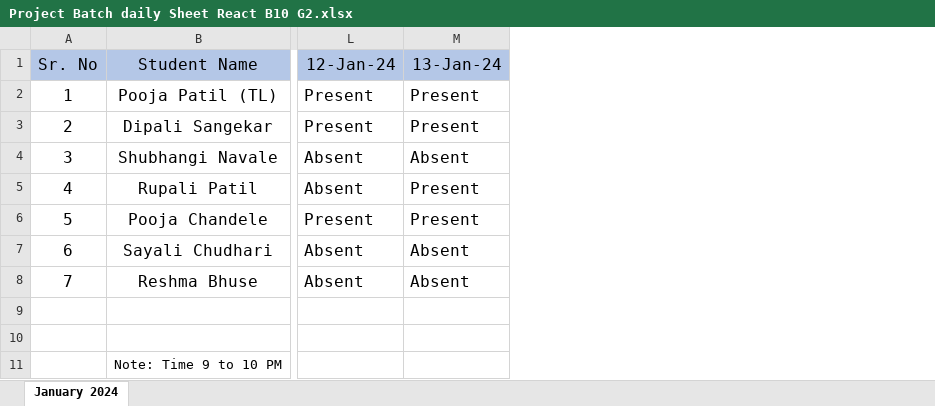
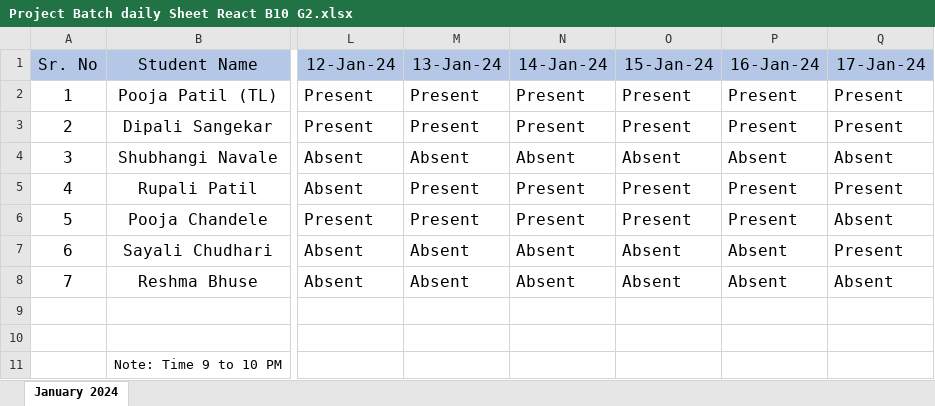
Before and after one commit to Pooja98Patil/javaScript, an Excel workbook: Project Batch daily Sheet React B10 G2.xlsx, sheet January 2024, drawn as a sheet; only a part is shown, gaps mark what is left out; values as stored, in another font and other column widths than the file's, no borders; the diff names each change by its address in the sheet, - before the commit and + after, or states it on an @@ line.

```diff
--- a/Project Batch daily Sheet React B10 G2.xlsx (sheet January 2024)
+++ b/Project Batch daily Sheet React B10 G2.xlsx (sheet January 2024)
+column N (14-Jan-24), rows 2-8: Present | Present | Absent | Present | Present | Absent | Absent
+column O (15-Jan-24), rows 2-8: Present | Present | Absent | Present | Present | Absent | Absent
+column P (16-Jan-24), rows 2-8: Present | Present | Absent | Present | Present | Absent | Absent
+column Q (17-Jan-24), rows 2-8: Present | Present | Absent | Present | Absent | Present | Absent
```
Also changed, not shown: 1 other file.
